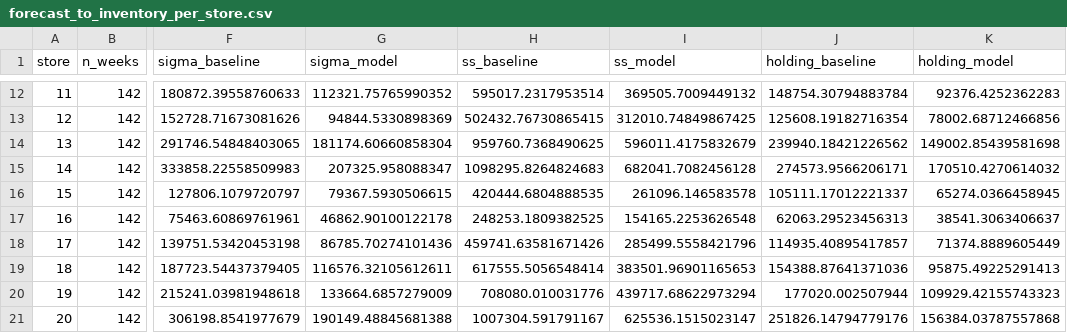
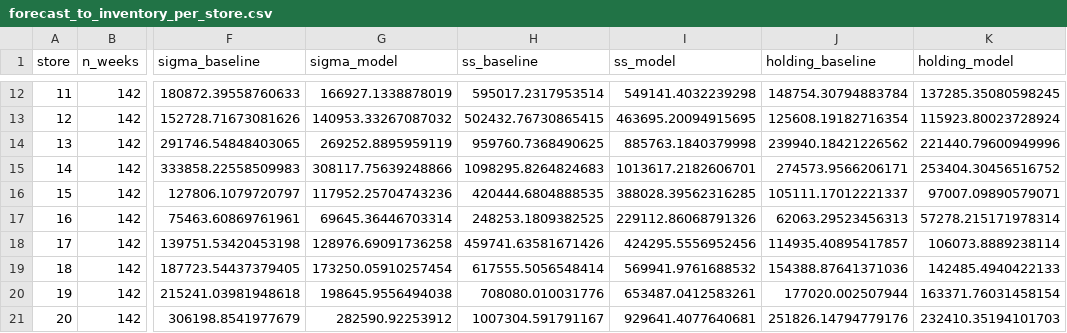
Before and after one commit to lingtao-meng/lstm-attention-demand-forecasting, a CSV file: results/forecast_to_inventory_per_store.csv, drawn as a sheet; only a part is shown, gaps mark what is left out; the diff covers the shown part only; the diff names each change by its address in the sheet, - before the commit and + after, or states it on an @@ line.

```diff
--- a/results/forecast_to_inventory_per_store.csv
+++ b/results/forecast_to_inventory_per_store.csv
-G12 (sigma_model): 112321.75765990352
+G12 (sigma_model): 166927.1338878019
-I12 (ss_model): 369505.7009449132
+I12 (ss_model): 549141.4032239298
-K12 (holding_model): 92376.4252362283
+K12 (holding_model): 137285.35080598245
-G13 (sigma_model): 94844.5330898369
+G13 (sigma_model): 140953.33267087032
-I13 (ss_model): 312010.74849867425
+I13 (ss_model): 463695.20094915695
-K13 (holding_model): 78002.68712466856
+K13 (holding_model): 115923.80023728924
-G14 (sigma_model): 181174.60660858304
+G14 (sigma_model): 269252.8895959119
-I14 (ss_model): 596011.4175832679
+I14 (ss_model): 885763.1840379998
-K14 (holding_model): 149002.85439581698
+K14 (holding_model): 221440.79600949996
-G15 (sigma_model): 207325.958088347
+G15 (sigma_model): 308117.75639248866
-I15 (ss_model): 682041.7082456128
+I15 (ss_model): 1013617.2182606701
-K15 (holding_model): 170510.4270614032
+K15 (holding_model): 253404.30456516752
-G16 (sigma_model): 79367.5930506615
+G16 (sigma_model): 117952.25704743236
-I16 (ss_model): 261096.146583578
+I16 (ss_model): 388028.39562316285
-K16 (holding_model): 65274.0366458945
+K16 (holding_model): 97007.09890579071
-G17 (sigma_model): 46862.90100122178
+G17 (sigma_model): 69645.36446703314
-I17 (ss_model): 154165.2253626548
+I17 (ss_model): 229112.86068791326
-K17 (holding_model): 38541.3063406637
+K17 (holding_model): 57278.215171978314
-G18 (sigma_model): 86785.70274101436
+G18 (sigma_model): 128976.69091736258
-I18 (ss_model): 285499.5558421796
+I18 (ss_model): 424295.5556952456
-K18 (holding_model): 71374.8889605449
+K18 (holding_model): 106073.8889238114
-G19 (sigma_model): 116576.32105612611
+G19 (sigma_model): 173250.05910257454
-I19 (ss_model): 383501.96901165653
+I19 (ss_model): 569941.9761688532
-K19 (holding_model): 95875.49225291413
+K19 (holding_model): 142485.4940422133
-G20 (sigma_model): 133664.6857279009
+G20 (sigma_model): 198645.9556494038
-I20 (ss_model): 439717.68622973294
+I20 (ss_model): 653487.0412583261
-K20 (holding_model): 109929.42155743323
+K20 (holding_model): 163371.76031458154
-G21 (sigma_model): 190149.48845681388
+G21 (sigma_model): 282590.92253912
-I21 (ss_model): 625536.1515023147
+I21 (ss_model): 929641.4077640681
-K21 (holding_model): 156384.03787557868
+K21 (holding_model): 232410.35194101703
```
Also changed, not shown: 105 edited cells elsewhere in this file, results/forecast_to_inventory_sensitivity.csv, results/newsvendor_summary.csv, 5 other files.
